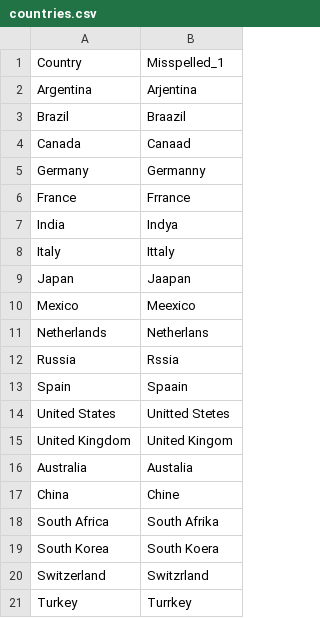
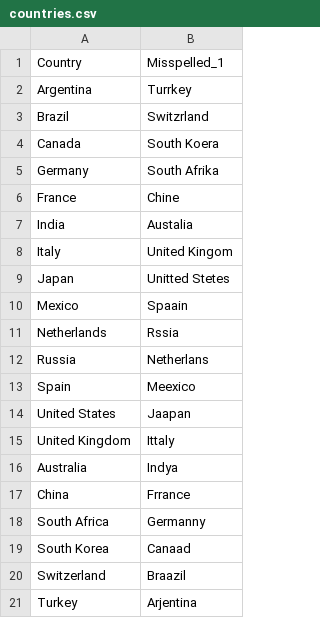
Before and after one commit to ahnafaf/Fuzzy_Cleaning, a CSV file: countries.csv, drawn as a sheet.

Commit message:
Changed order

```diff
--- a/countries.csv
+++ b/countries.csv
@@ -1,21 +1,21 @@
 Country,Misspelled_1
-Argentina,Arjentina
-Brazil,Braazil
-Canada,Canaad
-Germany,Germanny
-France,Frrance
-India,Indya
-Italy,Ittaly
-Japan,Jaapan
-Mexico,Meexico
-Netherlands,Netherlans
-Russia,Rssia
-Spain,Spaain
-United States,Unitted Stetes
-United Kingdom,United Kingom
-Australia,Austalia
-China,Chine
-South Africa,South Afrika
-South Korea,South Koera
-Switzerland,Switzrland
-Turkey,Turrkey
+Argentina,Turrkey
+Brazil,Switzrland
+Canada,South Koera
+Germany,South Afrika
+France,Chine
+India,Austalia
+Italy,United Kingom
+Japan,Unitted Stetes
+Mexico,Spaain
+Netherlands,Rssia
+Russia,Netherlans
+Spain,Meexico
+United States,Jaapan
+United Kingdom,Ittaly
+Australia,Indya
+China,Frrance
+South Africa,Germanny
+South Korea,Canaad
+Switzerland,Braazil
+Turkey,Arjentina
```
